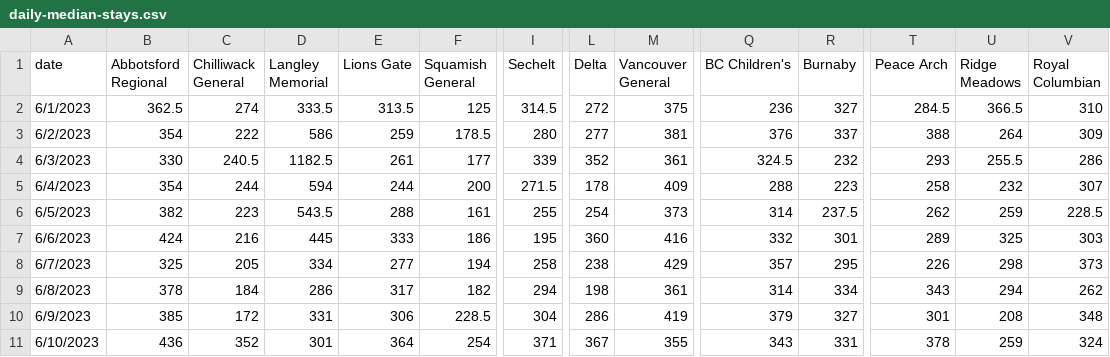
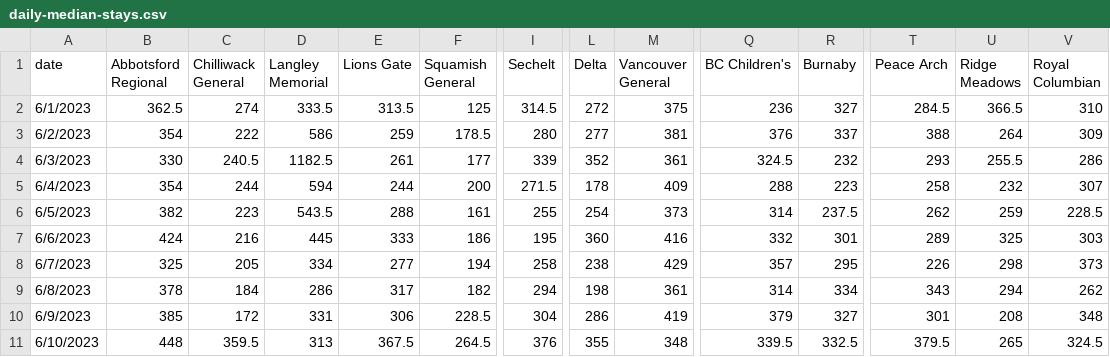
Before and after one commit to vs-postmedia/er-wait-time-scraper, a CSV file: data/daily-median-stays.csv, drawn as a sheet; only a part is shown, gaps mark what is left out; the diff names each change by its address in the sheet, - before the commit and + after, or states it on an @@ line.

```diff
--- a/data/daily-median-stays.csv
+++ b/data/daily-median-stays.csv
-B11 (Abbotsford Regional): 436
+B11 (Abbotsford Regional): 448
-C11 (Chilliwack General): 352
+C11 (Chilliwack General): 359.5
-D11 (Langley Memorial): 301
+D11 (Langley Memorial): 313
-E11 (Lions Gate): 364
+E11 (Lions Gate): 367.5
-F11 (Squamish General): 254
+F11 (Squamish General): 264.5
-I11 (Sechelt): 371
+I11 (Sechelt): 376
-L11 (Delta): 367
+L11 (Delta): 355
-M11 (Vancouver General): 355
+M11 (Vancouver General): 348
-Q11 (BC Children's): 343
+Q11 (BC Children's): 339.5
-R11 (Burnaby): 331
+R11 (Burnaby): 332.5
-T11 (Peace Arch): 378
+T11 (Peace Arch): 379.5
-U11 (Ridge Meadows): 259
+U11 (Ridge Meadows): 265
-V11 (Royal Columbian): 324
+V11 (Royal Columbian): 324.5
```
Also changed, not shown: data/daily-median-waits.csv, data/data.csv, 1 other file.
